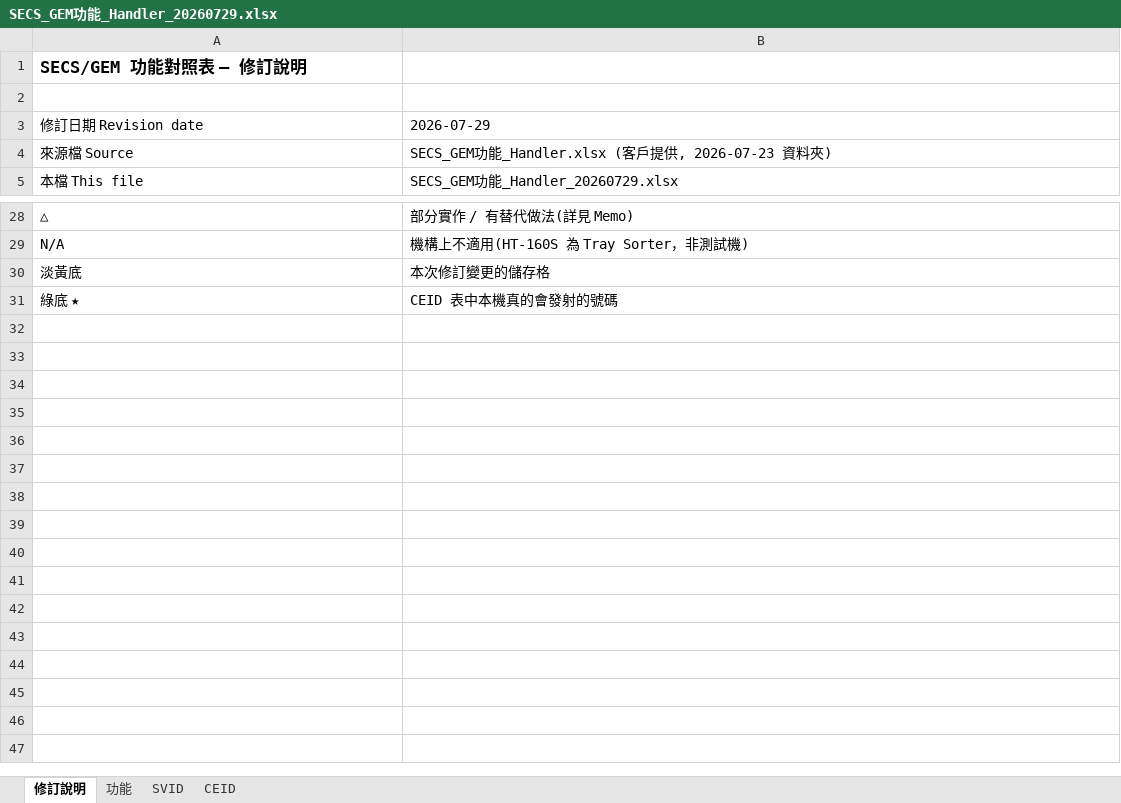
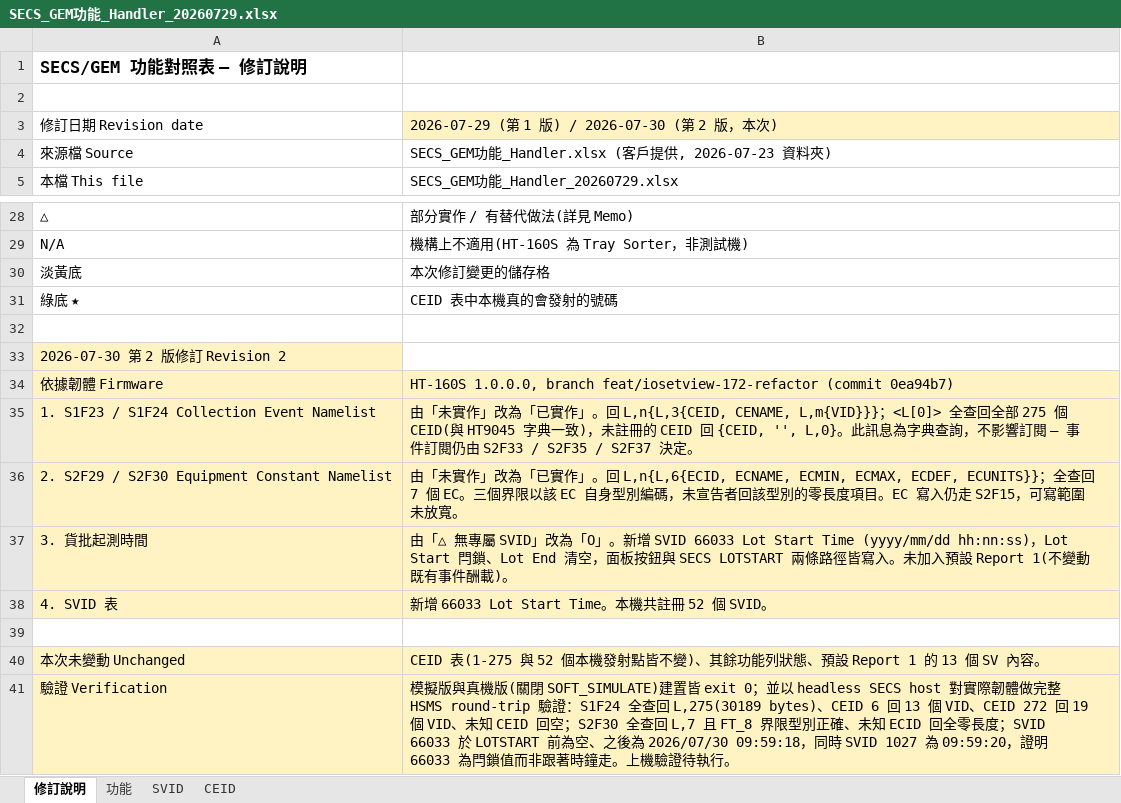
Before and after one commit to HPI-Jimmy-Chiu/HT160S_BCB, an Excel workbook: docs/SECS/SECS_GEM功能_Handler_20260729.xlsx, sheet 修訂說明, drawn as a sheet; only a part is shown, gaps mark what is left out; values as stored, in another font and other column widths than the file's, no borders; the diff names each change by its address in the sheet, - before the commit and + after, or states it on an @@ line.

```diff
--- a/docs/SECS/SECS_GEM功能_Handler_20260729.xlsx (sheet 修訂說明)
+++ b/docs/SECS/SECS_GEM功能_Handler_20260729.xlsx (sheet 修訂說明)
-B3: 2026-07-29
+B3: 2026-07-29 (第 1 版) / 2026-07-30 (第 2 版，本次)
-B3 fill: none
+B3 fill: #FFF3C4
+row 32: (empty)
+row 33: 2026-07-30 第 2 版修訂 Revision 2
+row 34: 依據韌體 Firmware | HT-160S 1.0.0.0, branch feat/iosetview-172-refactor (commit 0ea94b7)
+row 35: 1. S1F23 / S1F24 Collection Event Namelist | 由「未實作」改為「已實作」。回 L,n{L,3{CEID, CENAME, L,m{VID}}}；<L[0]> 全查回全部 275 個 CEID(與 HT9045 字典一致)，未註冊的 CEID 回 {CEID, '', L,0}。此訊息為字典查詢，不影響訂閱 — 事件訂閱仍由 S2F33 / S2F35 / S2F37 決定。
+row 36: 2. S2F29 / S2F30 Equipment Constant Namelist | 由「未實作」改為「已實作」。回 L,n{L,6{ECID, ECNAME, ECMIN, ECMAX, ECDEF, ECUNITS}}；全查回 7 個 EC。三個界限以該 EC 自身型別編碼，未宣告者回該型別的零長度項目。EC 寫入仍走 S2F15，可寫範圍未放寬。
+row 37: 3. 貨批起測時間 | 由「△ 無專屬 SVID」改為「O」。新增 SVID 66033 Lot Start Time (yyyy/mm/dd hh:nn:ss)，Lot Start 閂鎖、Lot End 清空，面板按鈕與 SECS LOTSTART 兩條路徑皆寫入。未加入預設 Report 1(不變動既有事件酬載)。
+row 38: 4. SVID 表 | 新增 66033 Lot Start Time。本機共註冊 52 個 SVID。
+row 39: (empty)
+row 40: 本次未變動 Unchanged | CEID 表(1-275 與 52 個本機發射點皆不變)、其餘功能列狀態、預設 Report 1 的 13 個 SV 內容。
+row 41: 驗證 Verification | 模擬版與真機版(關閉 SOFT_SIMULATE)建置皆 exit 0；並以 headless SECS host 對實際韌體做完整 HSMS round-trip 驗證：S1F24 全查回 L,275(30189 bytes)、CEID 6 回 13 個 VID、CEID 272 回 19 個 VID、未知 CEID 回空；S2F30 全查回 L,7 且 FT_8 界限型別正確、未知 ECID 回全零長度；SVID 66033 於 LOTSTART 前為空、之後為 2026/07/30 09:59:18，同時 SVID 1027 為 09:59:20，證明 66033 為閂鎖值而非跟著時鐘走。上機驗證待執行。
```
Also changed, not shown: sheet 功能, sheet SVID, 5 other files.
